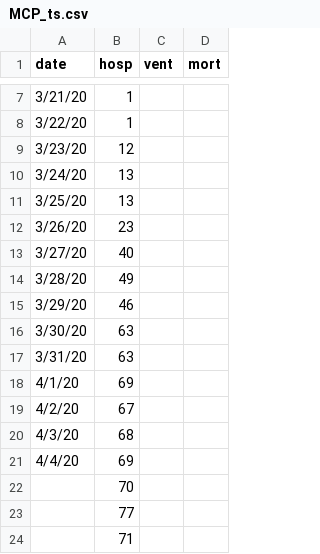
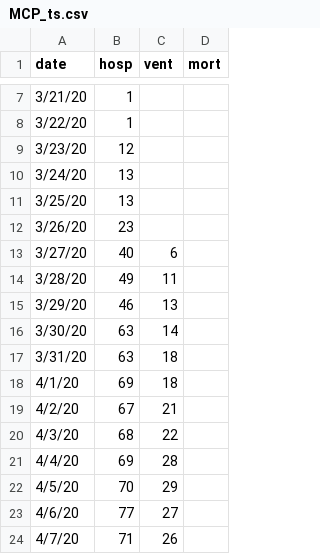
Before and after one commit to pennsignals/bayes-chime, a CSV file: data/MCP_ts.csv, drawn as a sheet; only a part is shown, gaps mark what is left out.

Commit message:
Update MCP_ts.csv

```diff
--- a/data/MCP_ts.csv
+++ b/data/MCP_ts.csv
@@ -12,13 +12,13 @@
 3/26/20,23,,
-3/27/20,40,,
-3/28/20,49,,
-3/29/20,46,,
-3/30/20,63,,
-3/31/20,63,,
-4/1/20,69,,
-4/2/20,67,,
-4/3/20,68,,
-4/4/20,69,,
-,70,,
-,77,,
-,71,,
+3/27/20,40,6,
+3/28/20,49,11,
+3/29/20,46,13,
+3/30/20,63,14,
+3/31/20,63,18,
+4/1/20,69,18,
+4/2/20,67,21,
+4/3/20,68,22,
+4/4/20,69,28,
+4/5/20,70,29,
+4/6/20,77,27,
+4/7/20,71,26,
```
